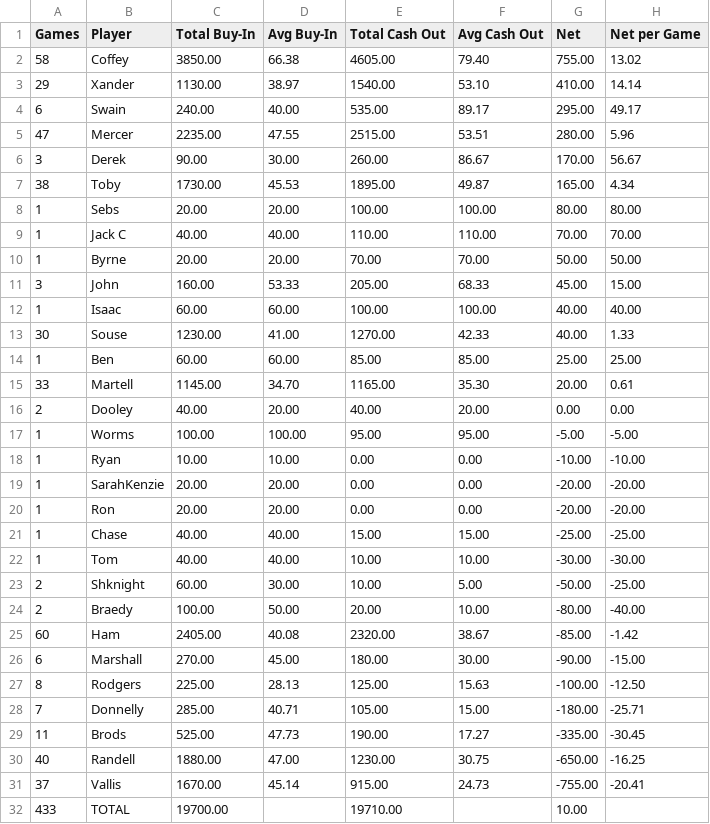
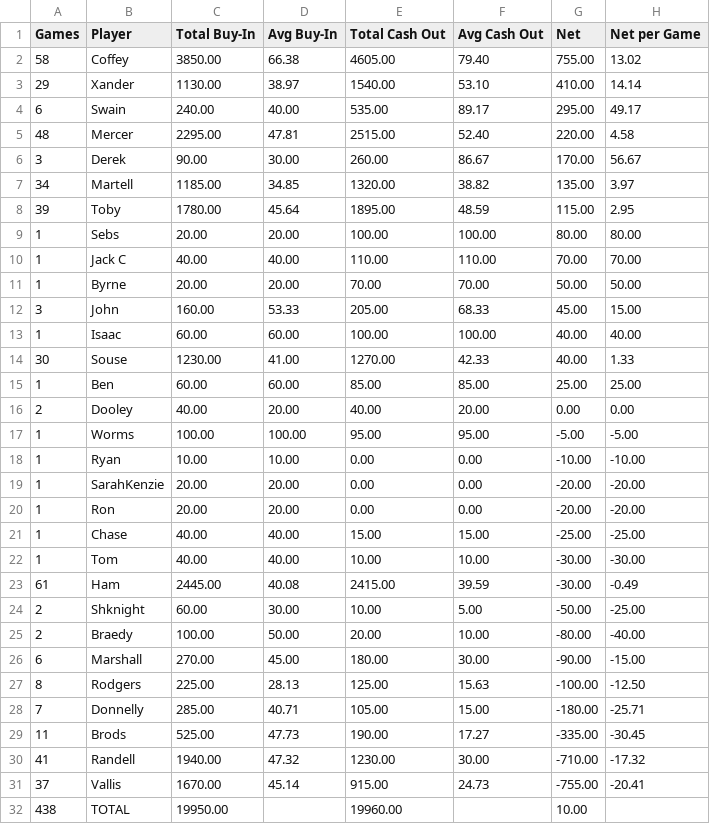
Before and after one commit to zcoffey7/poker-dashboard, a CSV file: stats/PokerSummary.csv, drawn as a sheet.

```diff
--- a/stats/PokerSummary.csv
+++ b/stats/PokerSummary.csv
@@ -4,5 +4,6 @@ Games,Player,Total Buy-In,Avg Buy-In,Total Cash Out,Avg Cash Out,Net,Net per Gam
 6,Swain,240.00,40.00,535.00,89.17,295.00,49.17
-47,Mercer,2235.00,47.55,2515.00,53.51,280.00,5.96
+48,Mercer,2295.00,47.81,2515.00,52.40,220.00,4.58
 3,Derek,90.00,30.00,260.00,86.67,170.00,56.67
-38,Toby,1730.00,45.53,1895.00,49.87,165.00,4.34
+34,Martell,1185.00,34.85,1320.00,38.82,135.00,3.97
+39,Toby,1780.00,45.64,1895.00,48.59,115.00,2.95
 1,Sebs,20.00,20.00,100.00,100.00,80.00,80.00
@@ -14,3 +15,2 @@ Games,Player,Total Buy-In,Avg Buy-In,Total Cash Out,Avg Cash Out,Net,Net per Gam
 1,Ben,60.00,60.00,85.00,85.00,25.00,25.00
-33,Martell,1145.00,34.70,1165.00,35.30,20.00,0.61
 2,Dooley,40.00,20.00,40.00,20.00,0.00,0.00
@@ -22,5 +22,5 @@ Games,Player,Total Buy-In,Avg Buy-In,Total Cash Out,Avg Cash Out,Net,Net per Gam
 1,Tom,40.00,40.00,10.00,10.00,-30.00,-30.00
+61,Ham,2445.00,40.08,2415.00,39.59,-30.00,-0.49
 2,Shknight,60.00,30.00,10.00,5.00,-50.00,-25.00
 2,Braedy,100.00,50.00,20.00,10.00,-80.00,-40.00
-60,Ham,2405.00,40.08,2320.00,38.67,-85.00,-1.42
 6,Marshall,270.00,45.00,180.00,30.00,-90.00,-15.00
@@ -29,4 +29,4 @@ Games,Player,Total Buy-In,Avg Buy-In,Total Cash Out,Avg Cash Out,Net,Net per Gam
 11,Brods,525.00,47.73,190.00,17.27,-335.00,-30.45
-40,Randell,1880.00,47.00,1230.00,30.75,-650.00,-16.25
+41,Randell,1940.00,47.32,1230.00,30.00,-710.00,-17.32
 37,Vallis,1670.00,45.14,915.00,24.73,-755.00,-20.41
-433,TOTAL,19700.00,,19710.00,,10.00,
+438,TOTAL,19950.00,,19960.00,,10.00,
```
Also changed, not shown: stats/PokerCashSummary.csv, 1 other file.
